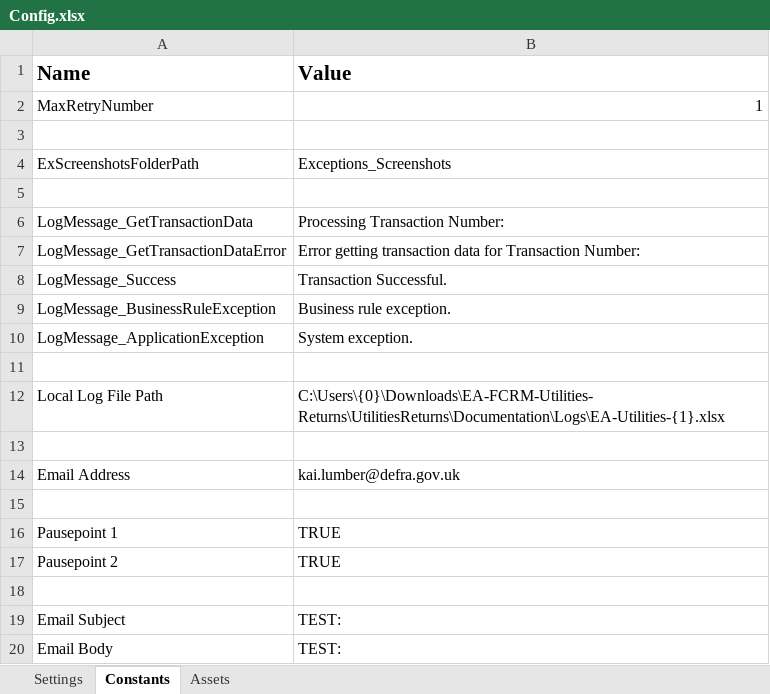
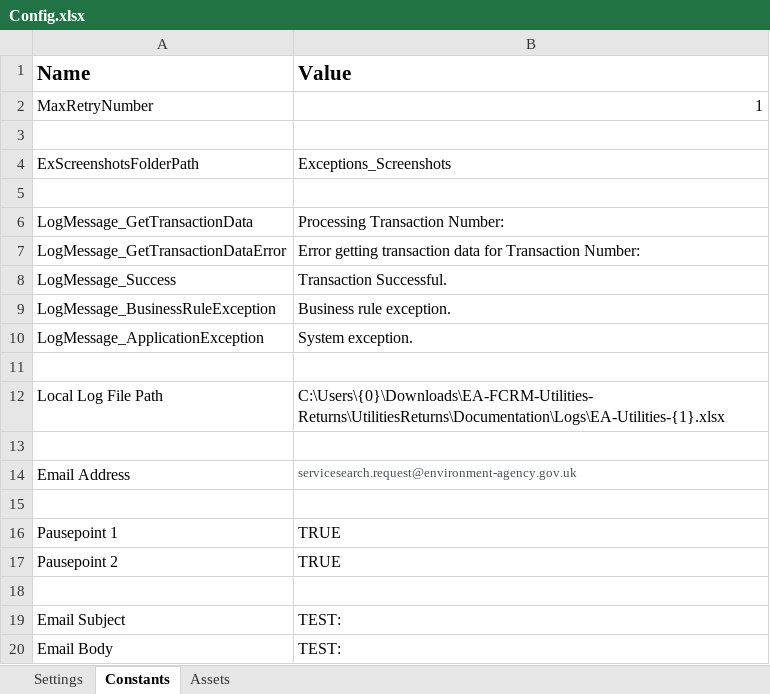
Before and after one commit to DEFRA/EA-FCRM-Utilities-Returns, an Excel workbook: UtilitiesReturns/Data/Config.xlsx, sheet Constants, drawn as a sheet; values as stored, in another font and other column widths than the file's, no borders; the diff names each change by its address in the sheet, - before the commit and + after, or states it on an @@ line.

```diff
--- a/UtilitiesReturns/Data/Config.xlsx (sheet Constants)
+++ b/UtilitiesReturns/Data/Config.xlsx (sheet Constants)
-B14 (Value): kai.lumber@defra.gov.uk
+B14 (Value): servicesearch.request@environment-agency.gov.uk
-B14 text colour: black
+B14 text colour: #464E55, text size: smaller
```
Also changed, not shown: 4 other files.
